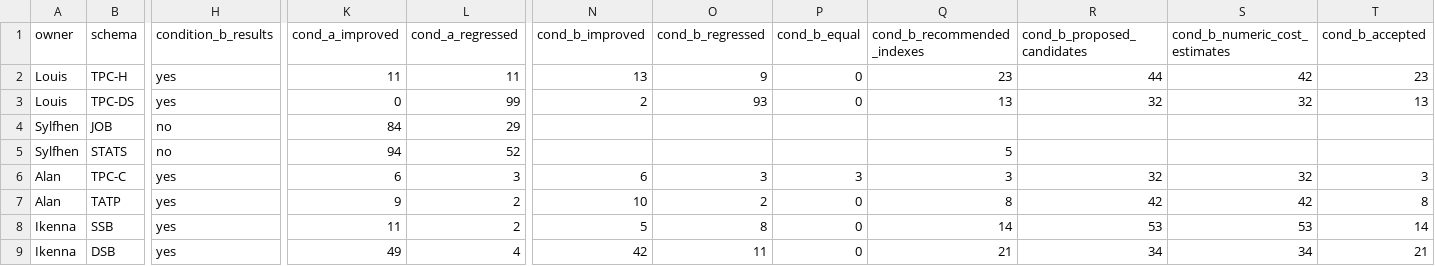
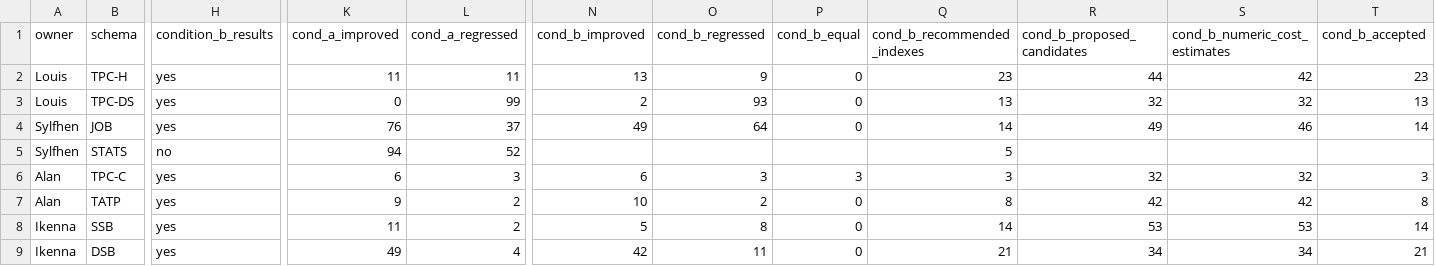
Before and after one commit to Ekpenga9000/cs5200-practicum2-llm-tool-augmented-indexing, a CSV file: combined/combined_results.csv, drawn as a sheet; only a part is shown, gaps mark what is left out; the diff covers the shown part only; the diff names each change by its address in the sheet, - before the commit and + after, or states it on an @@ line.

Commit message:
Update TPC-C provenance and add JOB analysis

```diff
--- a/combined/combined_results.csv
+++ b/combined/combined_results.csv
-H4 (condition_b_results): no
+H4 (condition_b_results): yes
-K4 (cond_a_improved): 84
+K4 (cond_a_improved): 76
-L4 (cond_a_regressed): 29
+L4 (cond_a_regressed): 37
-N4 (cond_b_improved): (empty)
+N4 (cond_b_improved): 49
-O4 (cond_b_regressed): (empty)
+O4 (cond_b_regressed): 64
-P4 (cond_b_equal): (empty)
+P4 (cond_b_equal): 0
-Q4 (cond_b_recommended_indexes): (empty)
+Q4 (cond_b_recommended_indexes): 14
-R4 (cond_b_proposed_candidates): (empty)
+R4 (cond_b_proposed_candidates): 49
-S4 (cond_b_numeric_cost_estimates): (empty)
+S4 (cond_b_numeric_cost_estimates): 46
-T4 (cond_b_accepted): (empty)
+T4 (cond_b_accepted): 14
```
Also changed, not shown: 2 edited cells elsewhere in this file, combined/combined_results_table.csv, 4 other files.
